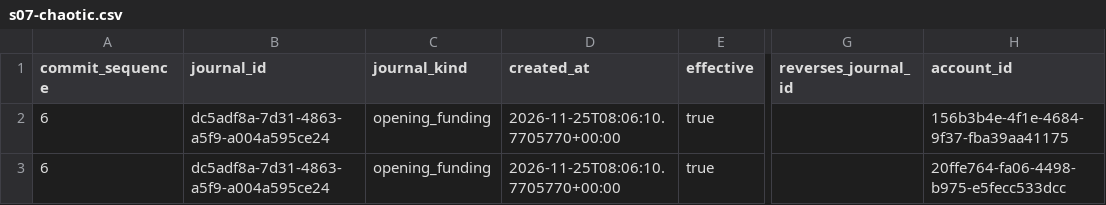
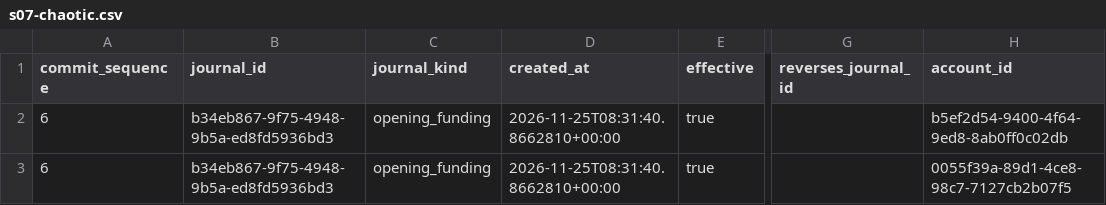
Before and after one commit to Trixxy98/FINMIND---Autonomous-AI-Financial-Behavior-Sandbox-, a CSV file: samples/s07-chaotic.csv, drawn as a sheet; only a part is shown, gaps mark what is left out; the diff names each change by its address in the sheet, - before the commit and + after, or states it on an @@ line.

```diff
--- a/samples/s07-chaotic.csv
+++ b/samples/s07-chaotic.csv
-B2:B3 (journal_id): dc5adf8a-7d31-4863-a5f9-a004a595ce24
+B2:B3 (journal_id): b34eb867-9f75-4948-9b5a-ed8fd5936bd3
-D2:D3 (created_at): 2026-11-25T08:06:10.7705770+00:00
+D2:D3 (created_at): 2026-11-25T08:31:40.8662810+00:00
-H2 (account_id): 156b3b4e-4f1e-4684-9f37-fba39aa41175
+H2 (account_id): b5ef2d54-9400-4f64-9ed8-8ab0ff0c02db
-H3 (account_id): 20ffe764-fa06-4498-b975-e5fecc533dcc
+H3 (account_id): 0055f39a-89d1-4ce8-98c7-7127cb2b07f5
```
Also changed, not shown: samples/s01-prudent.csv, samples/s04-adversarial.csv, 18 other files.
